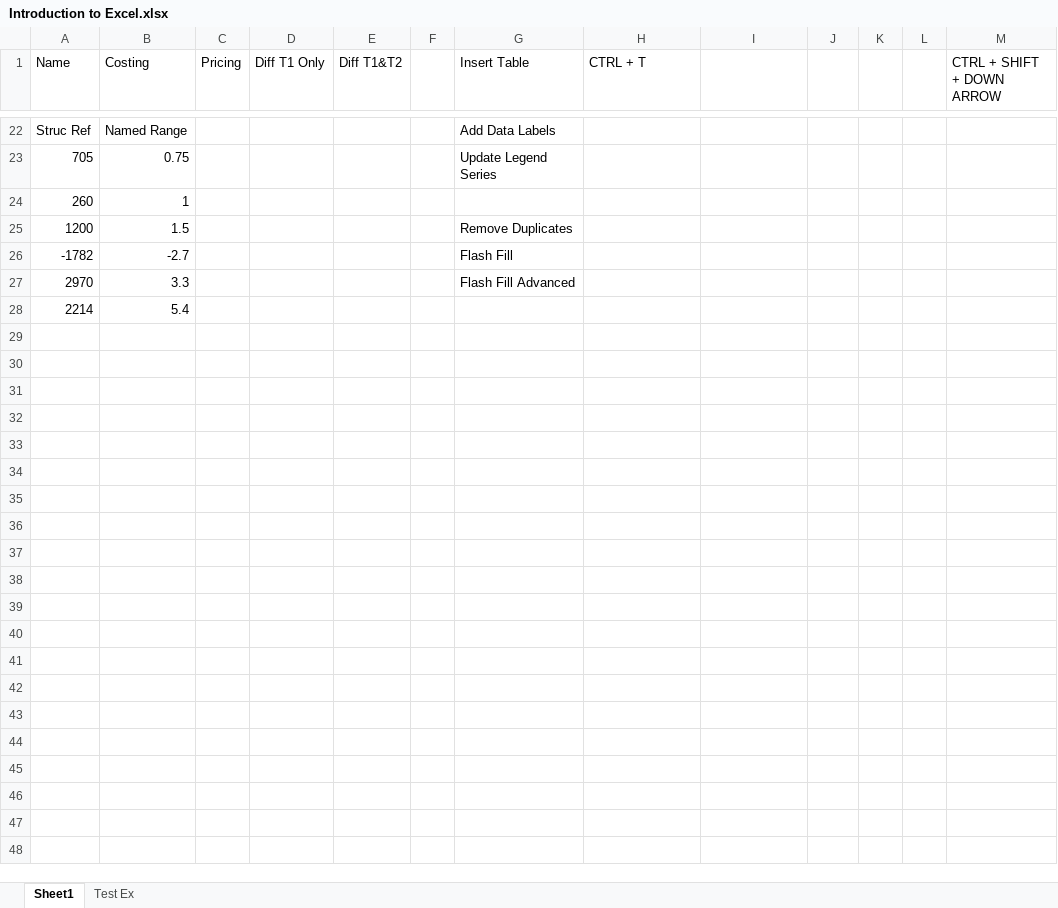
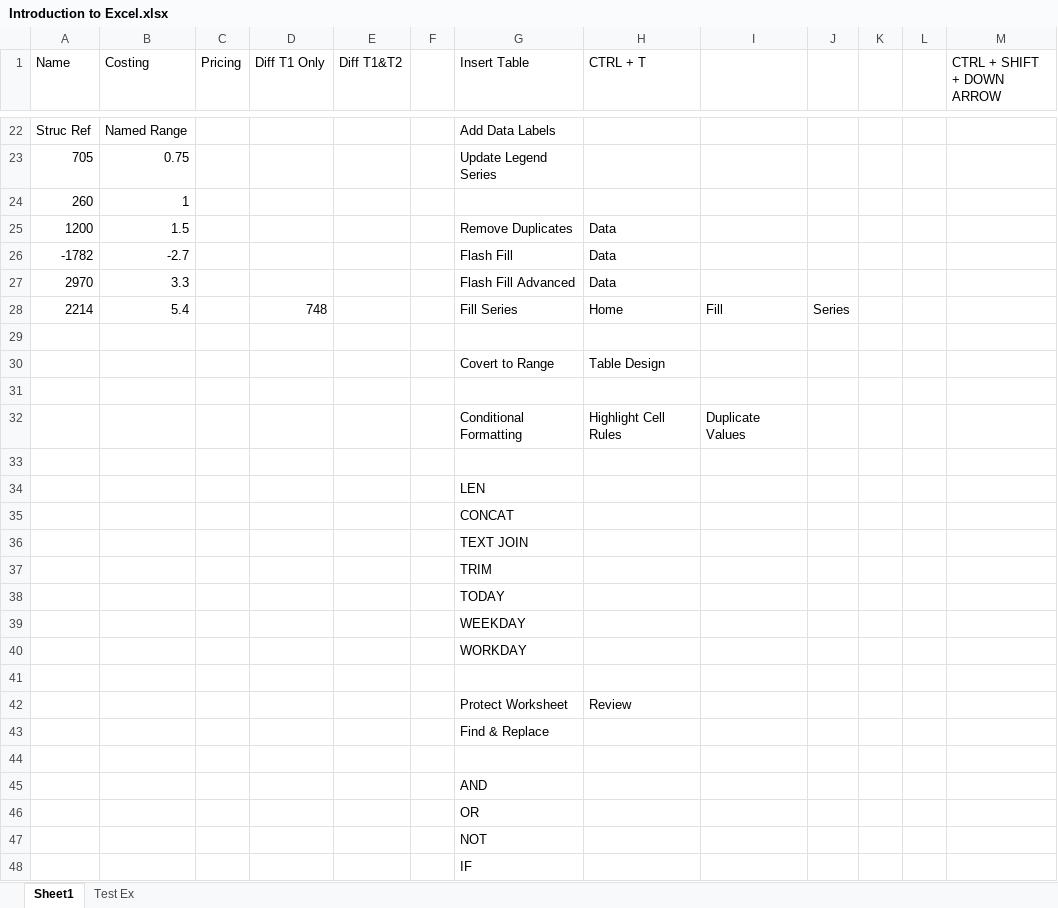
Before and after one commit to nirmalaraj77/Excel, an Excel workbook: Introduction to Excel.xlsx, sheet Sheet1, drawn as a sheet; only a part is shown, gaps mark what is left out; values as stored, in another font and other column widths than the file's, no borders; table styles not drawn; addresses are those after the commit; the diff names each change by its address in the sheet, - before the commit and + after, or states it on an @@ line.

Commit message:
Add files via upload

```diff
--- a/Introduction to Excel.xlsx (sheet Sheet1)
+++ b/Introduction to Excel.xlsx (sheet Sheet1)
-H25:H27 (CTRL + T): (empty)
+H25:H27 (CTRL + T): Data
+row 28: 2214 | 5.4 |  | 748 |  |  | Fill Series | Home | Fill | Series
-row 29: 2214 | 5.4
+row 29: (empty)
+row 30:  |  |  |  |  |  | Covert to Range | Table Design
+row 31: (empty)
+row 32:  |  |  |  |  |  | Conditional Formatting | Highlight Cell Rules | Duplicate Values
+row 33: (empty)
+row 34:  |  |  |  |  |  | LEN
+row 35:  |  |  |  |  |  | CONCAT
+row 36:  |  |  |  |  |  | TEXT JOIN
+row 37:  |  |  |  |  |  | TRIM
+row 38:  |  |  |  |  |  | TODAY
+row 39:  |  |  |  |  |  | WEEKDAY
+row 40:  |  |  |  |  |  | WORKDAY
+row 41: (empty)
+row 42:  |  |  |  |  |  | Protect Worksheet | Review
+row 43:  |  |  |  |  |  | Find & Replace
+row 44: (empty)
+row 45:  |  |  |  |  |  | AND
+row 46:  |  |  |  |  |  | OR
+row 47:  |  |  |  |  |  | NOT
+row 48:  |  |  |  |  |  | IF
```
Also changed, not shown: charts or pictures.
